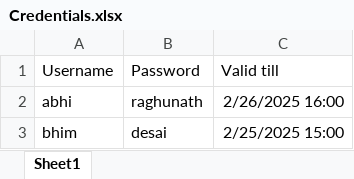
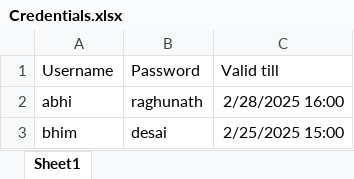
Before and after one commit to A6h9lash/Learning-Windows-Application, an Excel workbook: Windows Application/Backend/Credentials.xlsx, sheet Sheet1, drawn as a sheet; values as stored, in another font and other column widths than the file's, no borders; table styles not drawn; the diff names each change by its address in the sheet, - before the commit and + after, or states it on an @@ line.

```diff
--- a/Windows Application/Backend/Credentials.xlsx (sheet Sheet1)
+++ b/Windows Application/Backend/Credentials.xlsx (sheet Sheet1)
-C2 (Valid till): 2/26/2025 16:00
+C2 (Valid till): 2/28/2025 16:00
```
Also changed, not shown: 1 other file.
